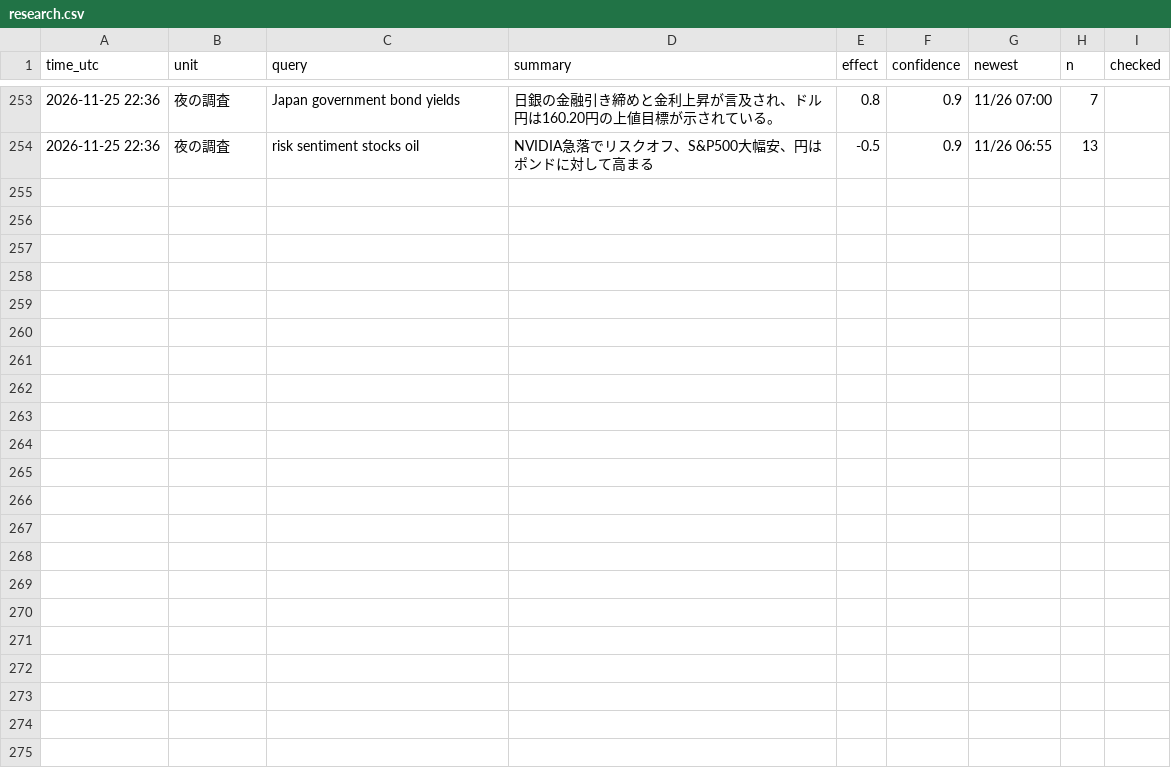
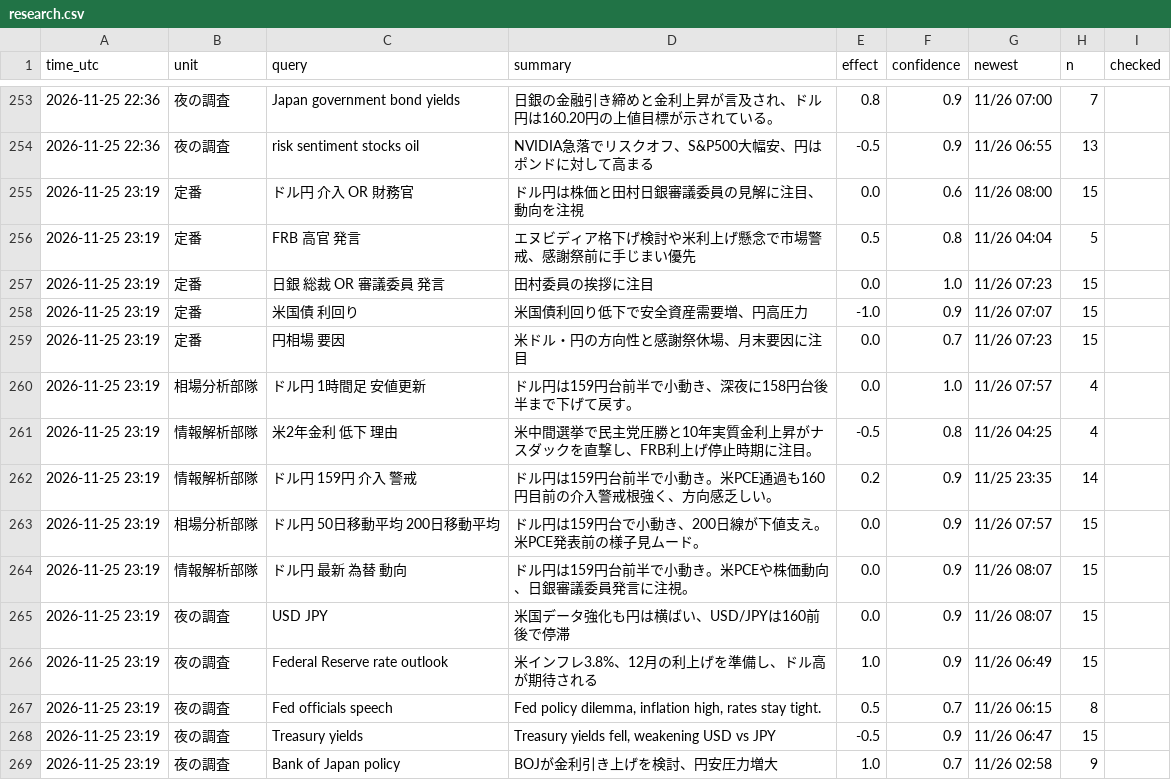
Before and after one commit to ke104-debug/fx-, a CSV file: journal/research.csv, drawn as a sheet; only a part is shown, gaps mark what is left out.

```diff
--- a/journal/research.csv
+++ b/journal/research.csv
@@ -254 +254,16 @@ time_utc,unit,query,summary,effect,confidence,newest,n,checked
 2026-11-25 22:36,夜の調査,risk sentiment stocks oil,NVIDIA急落でリスクオフ、S&P500大幅安、円はポンドに対して高まる,-0.5,0.9,11/26 06:55,13,
+2026-11-25 23:19,定番,ドル円 介入 OR 財務官,ドル円は株価と田村日銀審議委員の見解に注目、動向を注視,0.0,0.6,11/26 08:00,15,
+2026-11-25 23:19,定番,FRB 高官 発言,エヌビディア格下げ検討や米利上げ懸念で市場警戒、感謝祭前に手じまい優先,0.5,0.8,11/26 04:04,5,
+2026-11-25 23:19,定番,日銀 総裁 OR 審議委員 発言,田村委員の挨拶に注目,0.0,1.0,11/26 07:23,15,
+2026-11-25 23:19,定番,米国債 利回り,米国債利回り低下で安全資産需要増、円高圧力,-1.0,0.9,11/26 07:07,15,
+2026-11-25 23:19,定番,円相場 要因,米ドル・円の方向性と感謝祭休場、月末要因に注目,0.0,0.7,11/26 07:23,15,
+2026-11-25 23:19,相場分析部隊,ドル円 1時間足 安値更新,ドル円は159円台前半で小動き、深夜に158円台後半まで下げて戻す。,0.0,1.0,11/26 07:57,4,
+2026-11-25 23:19,情報解析部隊,米2年金利 低下 理由,米中間選挙で民主党圧勝と10年実質金利上昇がナスダックを直撃し、FRB利上げ停止時期に注目。,-0.5,0.8,11/26 04:25,4,
+2026-11-25 23:19,情報解析部隊,ドル円 159円 介入 警戒,ドル円は159円台前半で小動き。米PCE通過も160円目前の介入警戒根強く、方向感乏しい。,0.2,0.9,11/25 23:35,14,
+2026-11-25 23:19,相場分析部隊,ドル円 50日移動平均 200日移動平均,ドル円は159円台で小動き、200日線が下値支え。米PCE発表前の様子見ムード。,0.0,0.9,11/26 07:57,15,
+2026-11-25 23:19,情報解析部隊,ドル円 最新 為替 動向,ドル円は159円台前半で小動き。米PCEや株価動向、日銀審議委員発言に注視。,0.0,0.9,11/26 08:07,15,
+2026-11-25 23:19,夜の調査,USD JPY,米国データ強化も円は横ばい、USD/JPYは160前後で停滞,0.0,0.9,11/26 08:07,15,
+2026-11-25 23:19,夜の調査,Federal Reserve rate outlook,米インフレ3.8%、12月の利上げを準備し、ドル高が期待される,1.0,0.9,11/26 06:49,15,
+2026-11-25 23:19,夜の調査,Fed officials speech,"Fed policy dilemma, inflation high, rates stay tight.",0.5,0.7,11/26 06:15,8,
+2026-11-25 23:19,夜の調査,Treasury yields,"Treasury yields fell, weakening USD vs JPY",-0.5,0.9,11/26 06:47,15,
+2026-11-25 23:19,夜の調査,Bank of Japan policy,BOJが金利引き上げを検討、円安圧力増大,1.0,0.7,11/26 02:58,9,
```
Also changed, not shown: journal/daily_forecast.csv, journal/gemini_usage.csv, 1 other file.
